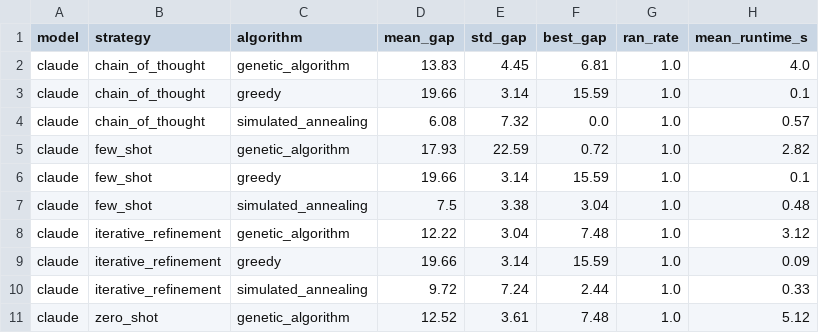
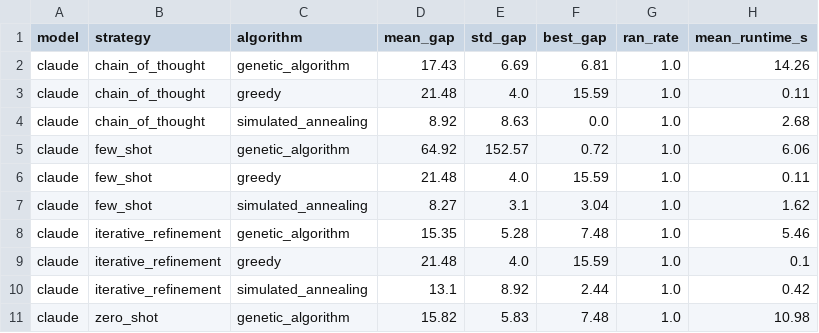
Before and after one commit to denishotii/tsp-genai-benchmark, a CSV file: results/comparison_table.csv, drawn as a sheet; only a part is shown; the diff covers the shown part only.

```diff
--- a/results/comparison_table.csv
+++ b/results/comparison_table.csv
@@ -1,11 +1,11 @@
 model,strategy,algorithm,mean_gap,std_gap,best_gap,ran_rate,mean_runtime_s
-claude,chain_of_thought,genetic_algorithm,13.83,4.45,6.81,1.0,4.0
-claude,chain_of_thought,greedy,19.66,3.14,15.59,1.0,0.1
-claude,chain_of_thought,simulated_annealing,6.08,7.32,0.0,1.0,0.57
-claude,few_shot,genetic_algorithm,17.93,22.59,0.72,1.0,2.82
-claude,few_shot,greedy,19.66,3.14,15.59,1.0,0.1
-claude,few_shot,simulated_annealing,7.5,3.38,3.04,1.0,0.48
-claude,iterative_refinement,genetic_algorithm,12.22,3.04,7.48,1.0,3.12
-claude,iterative_refinement,greedy,19.66,3.14,15.59,1.0,0.09
-claude,iterative_refinement,simulated_annealing,9.72,7.24,2.44,1.0,0.33
-claude,zero_shot,genetic_algorithm,12.52,3.61,7.48,1.0,5.12
+claude,chain_of_thought,genetic_algorithm,17.43,6.69,6.81,1.0,14.26
+claude,chain_of_thought,greedy,21.48,4.0,15.59,1.0,0.11
+claude,chain_of_thought,simulated_annealing,8.92,8.63,0.0,1.0,2.68
+claude,few_shot,genetic_algorithm,64.92,152.57,0.72,1.0,6.06
+claude,few_shot,greedy,21.48,4.0,15.59,1.0,0.11
+claude,few_shot,simulated_annealing,8.27,3.1,3.04,1.0,1.62
+claude,iterative_refinement,genetic_algorithm,15.35,5.28,7.48,1.0,5.46
+claude,iterative_refinement,greedy,21.48,4.0,15.59,1.0,0.1
+claude,iterative_refinement,simulated_annealing,13.1,8.92,2.44,1.0,0.42
+claude,zero_shot,genetic_algorithm,15.82,5.83,7.48,1.0,10.98
```
Also changed, not shown: 40 edited cells elsewhere in this file, 8 other files.
